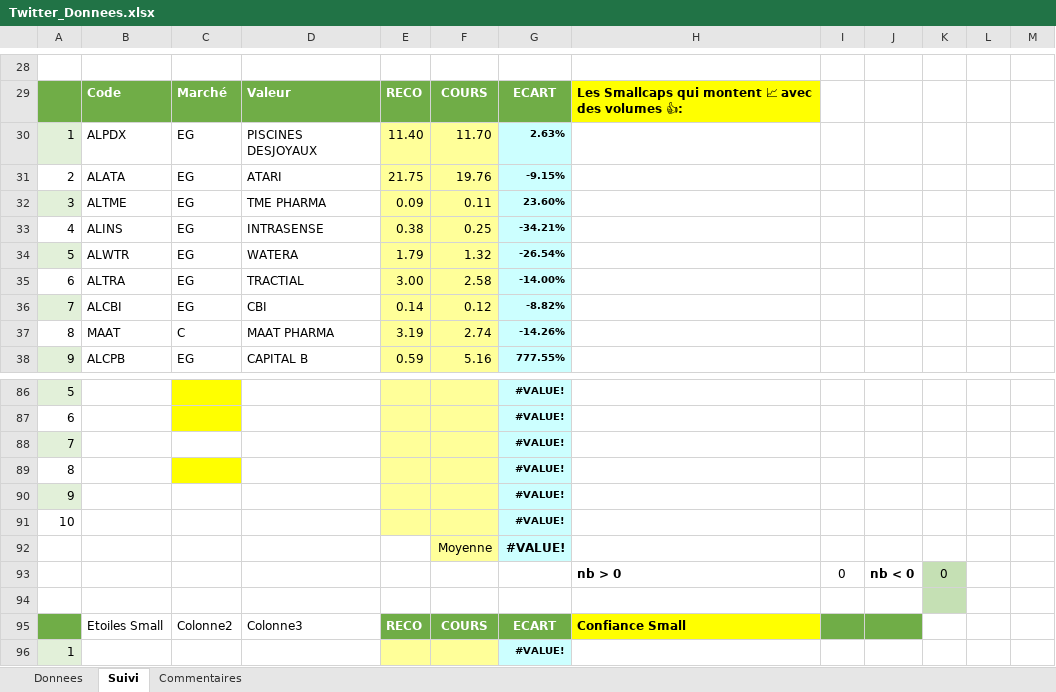
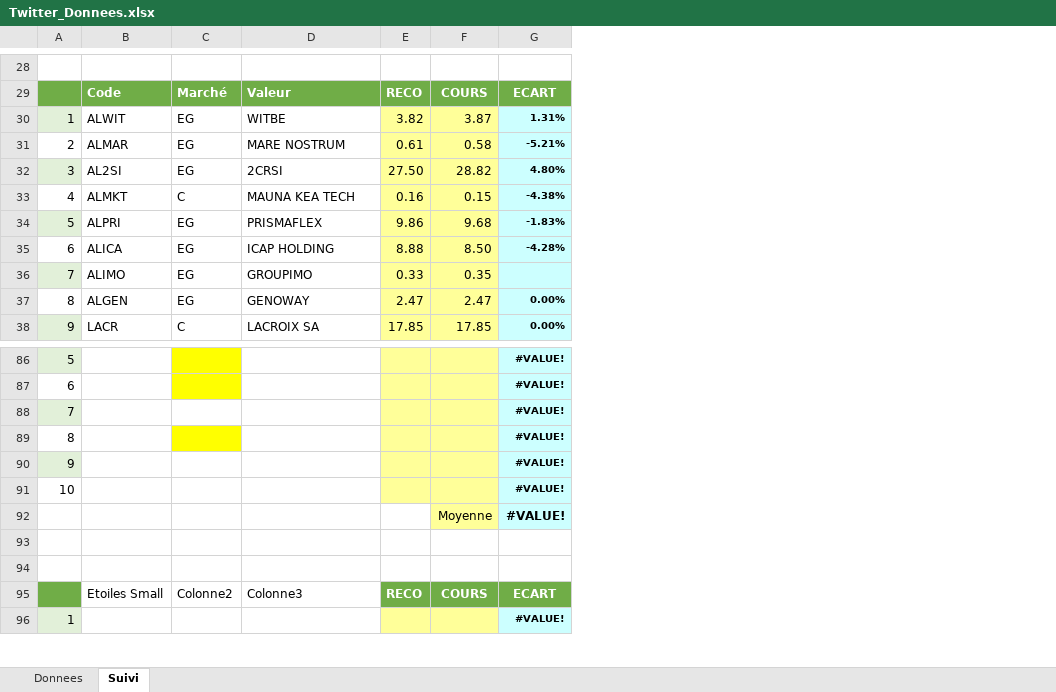
Before and after one commit to Charly33436/Swing_Trading, an Excel workbook: Twitter_Donnees.xlsx, sheet Suivi, drawn as a sheet; only a part is shown, gaps mark what is left out; values as stored, in another font and other column widths than the file's, no borders; conditional formats not drawn; removed rows and columns are numbered as before the commit, all else as after; the diff covers the shown part only; the diff names each change by its address in the sheet, - before the commit and + after, or states it on an @@ line.

Commit message:
Mise à jour auto - 2026-09-14 18:20

```diff
--- a/Twitter_Donnees.xlsx (sheet Suivi)
+++ b/Twitter_Donnees.xlsx (sheet Suivi)
-sheet tab: Commentaires
-column E, rows 29-32: RECO | 11.40 | 21.75 | 0.09; rows 34-36: 1.79 | 3.00 | 0.14; row 95: RECO
+column E, rows 29-32: RECO | 3.82 | 0.61 | 27.50; rows 34-36: 9.86 | 8.88 | 0.33; row 95: RECO
-column H, row 29: Les Smallcaps qui montent 📈 avec des volumes 👍:; rows 93-95: nb > 0 |  | Confiance Small
-column I, row 93: 0
-column J, row 93: nb < 0
-column K, row 93: 0
-column L, empty
-column M, empty
-B30: ALPDX
+B30: ALWIT
-D30: PISCINES DESJOYAUX
+D30: WITBE
-F30: 11.70
+F30: 3.87
-G30: 2.63%
+G30: 1.31%
-B31: ALATA
+B31: ALMAR
-D31: ATARI
+D31: MARE NOSTRUM
-F31: 19.76
+F31: 0.58
-G31: -9.15%
+G31: -5.21%
-B32: ALTME
+B32: AL2SI
-D32: TME PHARMA
+D32: 2CRSI
-F32: 0.11
+F32: 28.82
-G32: 23.60%
+G32: 4.80%
-row 33: 4 | ALINS | EG | INTRASENSE | 0.38 | 0.25 | -34.21%
+row 33: 4 | ALMKT | C | MAUNA KEA TECH | 0.16 | 0.15 | -4.38%
-B34: ALWTR
+B34: ALPRI
-D34: WATERA
+D34: PRISMAFLEX
-F34: 1.32
+F34: 9.68
-G34: -26.54%
+G34: -1.83%
-B35: ALTRA
+B35: ALICA
-D35: TRACTIAL
+D35: ICAP HOLDING
-F35: 2.58
+F35: 8.50
-G35: -14.00%
+G35: -4.28%
-B36: ALCBI
+B36: ALIMO
-D36: CBI
+D36: GROUPIMO
-F36: 0.12
+F36: 0.35
-G36: -8.82%
+G36: (empty)
-row 37: 8 | MAAT | C | MAAT PHARMA | 3.19 | 2.74 | -14.26%
-row 38: 9 | ALCPB | EG | CAPITAL B | 0.59 | 5.16 | 777.55%
+row 37: 8 | ALGEN | EG | GENOWAY | 2.47 | 2.47 | 0.00%
+row 38: 9 | LACR | C | LACROIX SA | 17.85 | 17.85 | 0.00%
-row 93:  |  |  |  |  |  |  | nb > 0 | 0 | nb < 0 | 0
+row 93: (empty)
```
Also changed, not shown: 25 added rows, 28 removed rows, 1 moved row, 38 edited cells and cell formats elsewhere in this sheet, sheet Donnees.
